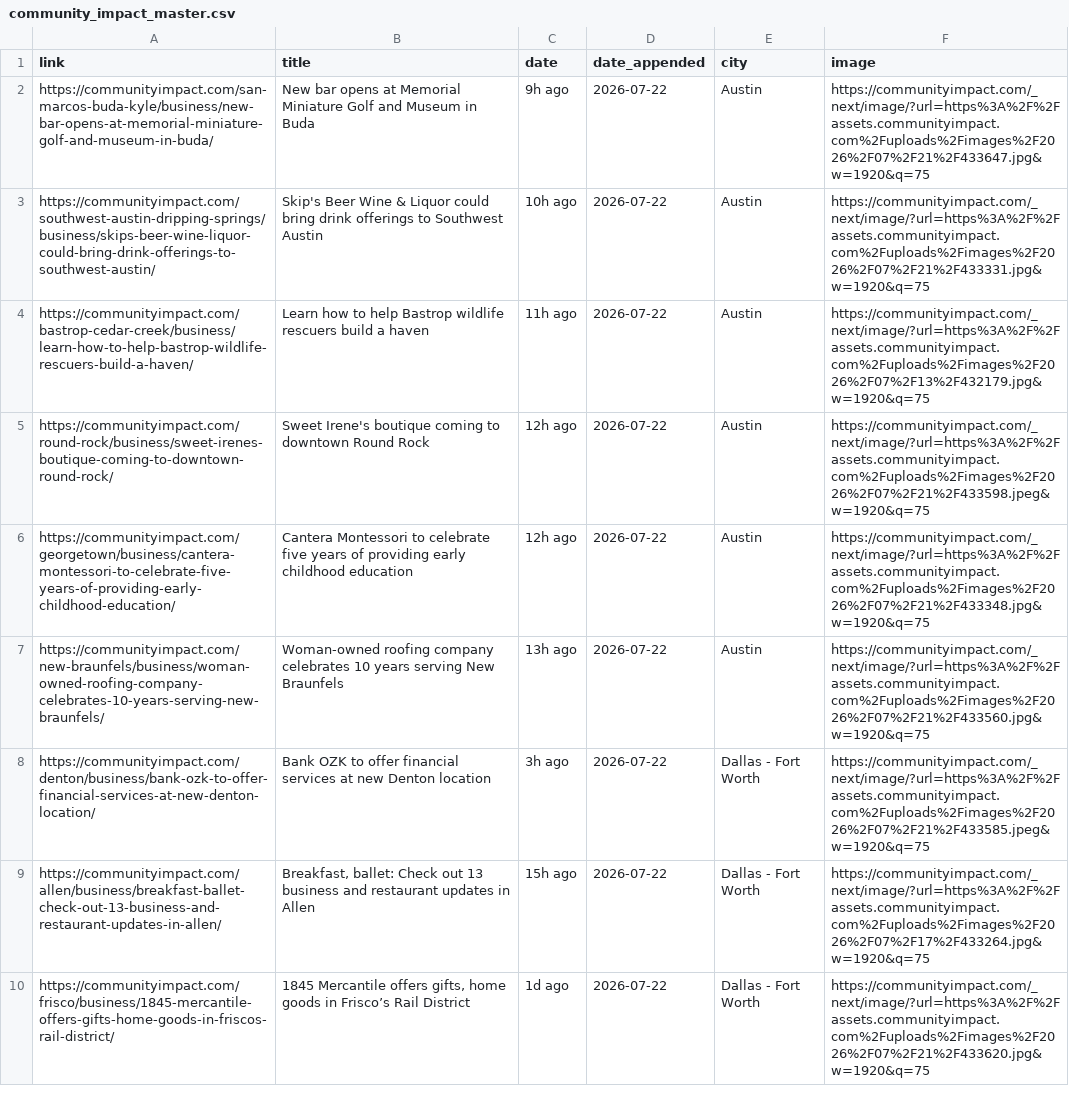
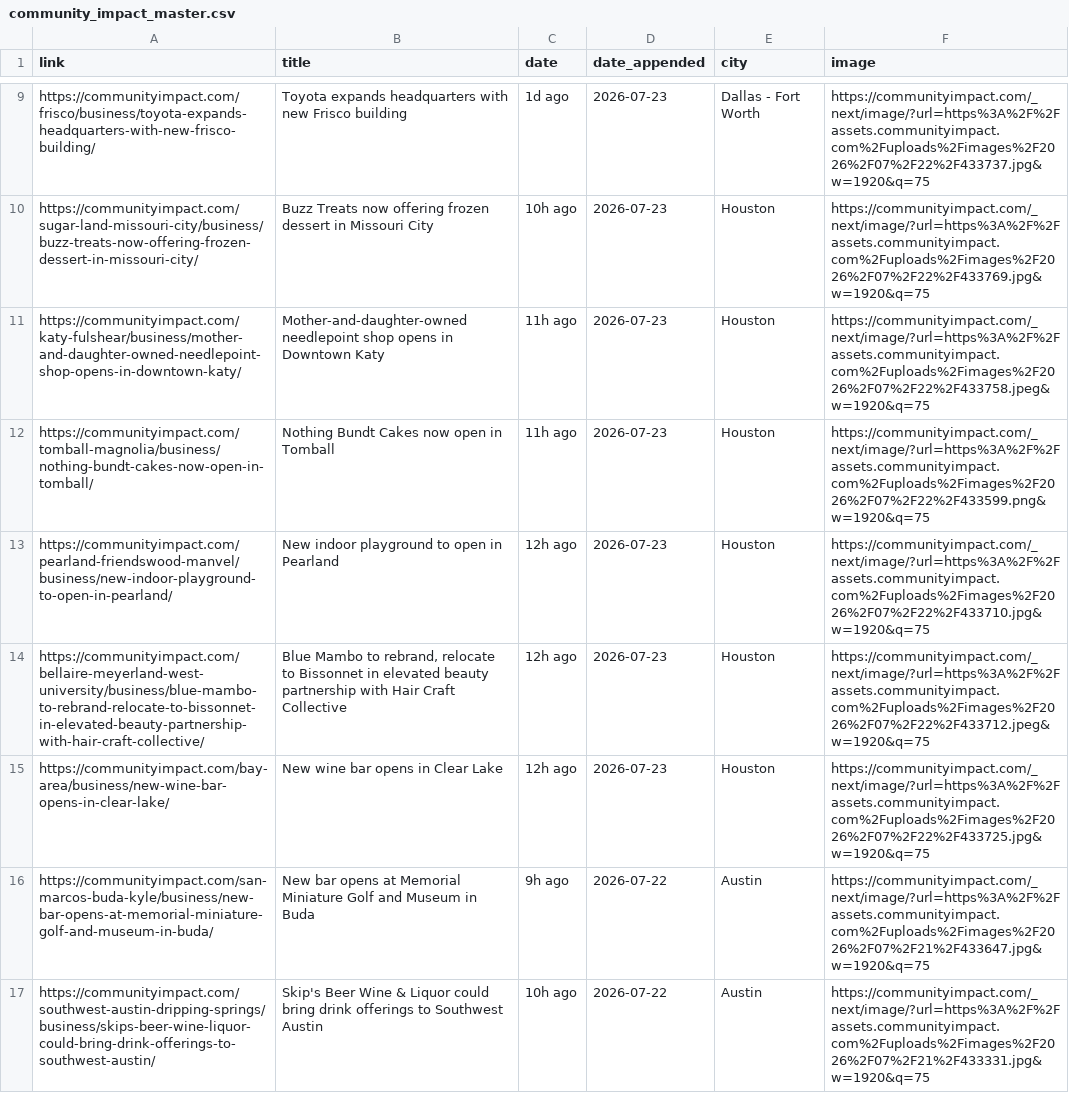
Before and after one commit to suryakantrajput-CP/retail-news-scraper, a CSV file: master_file/community_impact_master.csv, drawn as a sheet; only a part is shown, gaps mark what is left out; the shorter side is filled out with more unchanged rows; the diff covers the shown part only; the diff names each change by its address in the sheet, - before the commit and + after, or states it on an @@ line.

```diff
--- a/master_file/community_impact_master.csv
+++ b/master_file/community_impact_master.csv
+row 9: https://communityimpact.com/frisco/business/toyota-expands-headquarters-with-new-frisco-building/ | Toyota expands headquarters with new Frisco building | 1d ago | 2026-07-23 | Dallas - Fort Worth | https://communityimpact.com/_next/image/?url=https%3A%2F%2Fassets.communityimpact.com%2Fuploads%2Fimages%2F2026%2F07%2F22%2F433737.jpg&w=1920&q=75
+row 10: https://communityimpact.com/sugar-land-missouri-city/business/buzz-treats-now-offering-frozen-dessert-in-missouri-city/ | Buzz Treats now offering frozen dessert in Missouri City | 10h ago | 2026-07-23 | Houston | https://communityimpact.com/_next/image/?url=https%3A%2F%2Fassets.communityimpact.com%2Fuploads%2Fimages%2F2026%2F07%2F22%2F433769.jpg&w=1920&q=75
+row 11: https://communityimpact.com/katy-fulshear/business/mother-and-daughter-owned-needlepoint-shop-opens-in-downtown-katy/ | Mother-and-daughter-owned needlepoint shop opens in Downtown Katy | 11h ago | 2026-07-23 | Houston | https://communityimpact.com/_next/image/?url=https%3A%2F%2Fassets.communityimpact.com%2Fuploads%2Fimages%2F2026%2F07%2F22%2F433758.jpeg&w=1920&q=75
+row 12: https://communityimpact.com/tomball-magnolia/business/nothing-bundt-cakes-now-open-in-tomball/ | Nothing Bundt Cakes now open in Tomball | 11h ago | 2026-07-23 | Houston | https://communityimpact.com/_next/image/?url=https%3A%2F%2Fassets.communityimpact.com%2Fuploads%2Fimages%2F2026%2F07%2F22%2F433599.png&w=1920&q=75
+row 13: https://communityimpact.com/pearland-friendswood-manvel/business/new-indoor-playground-to-open-in-pearland/ | New indoor playground to open in Pearland | 12h ago | 2026-07-23 | Houston | https://communityimpact.com/_next/image/?url=https%3A%2F%2Fassets.communityimpact.com%2Fuploads%2Fimages%2F2026%2F07%2F22%2F433710.jpg&w=1920&q=75
+row 14: https://communityimpact.com/bellaire-meyerland-west-university/business/blue-mambo-to-rebrand-relocate-to-bissonnet-in-elevated-beauty-partnership-with-hair-craft-collective/ | Blue Mambo to rebrand, relocate to Bissonnet in elevated beauty partnership with Hair Craft Collective | 12h ago | 2026-07-23 | Houston | https://communityimpact.com/_next/image/?url=https%3A%2F%2Fassets.communityimpact.com%2Fuploads%2Fimages%2F2026%2F07%2F22%2F433712.jpeg&w=1920&q=75
+row 15: https://communityimpact.com/bay-area/business/new-wine-bar-opens-in-clear-lake/ | New wine bar opens in Clear Lake | 12h ago | 2026-07-23 | Houston | https://communityimpact.com/_next/image/?url=https%3A%2F%2Fassets.communityimpact.com%2Fuploads%2Fimages%2F2026%2F07%2F22%2F433725.jpg&w=1920&q=75
```
Also changed, not shown: 7 added rows elsewhere in this file, 1 other file.
